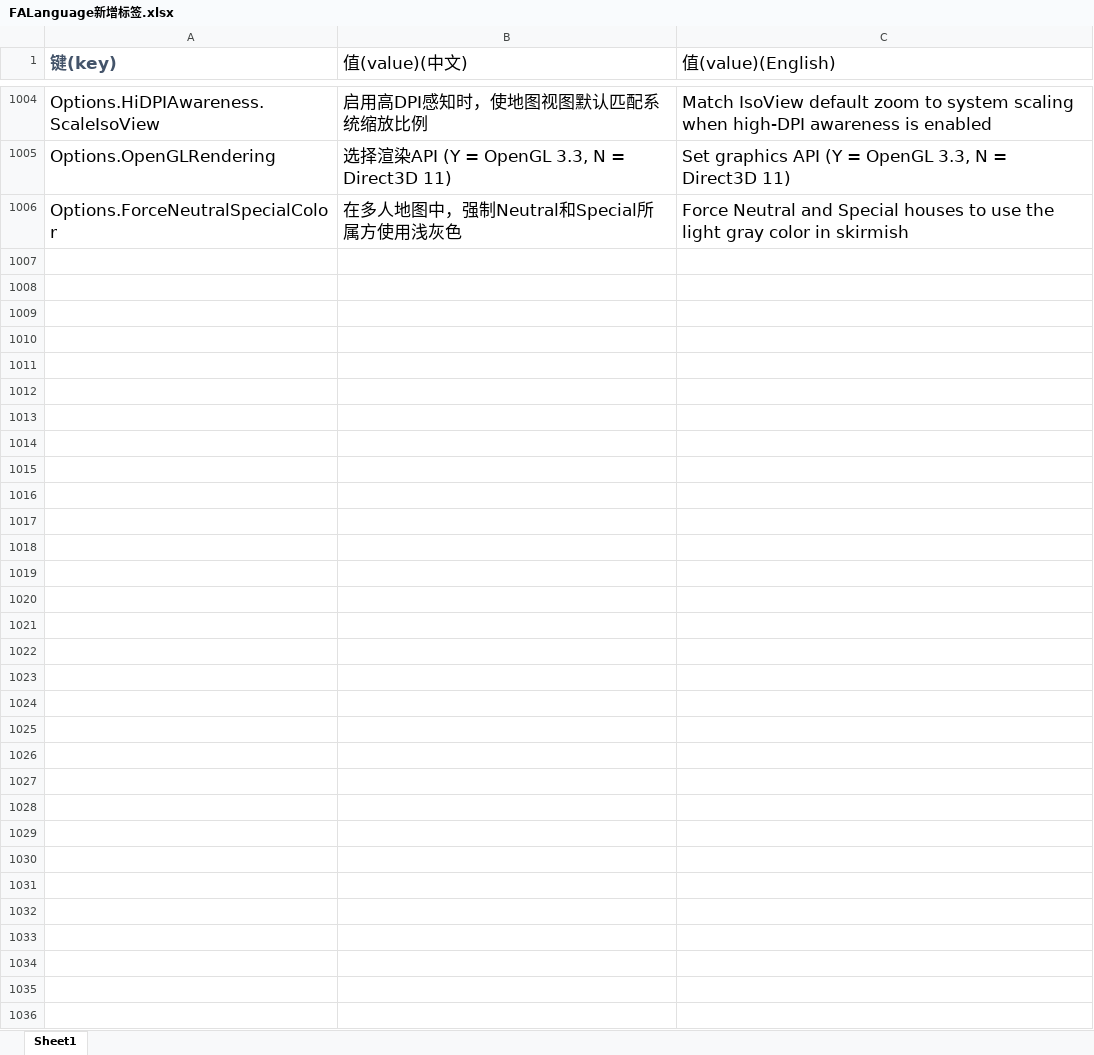
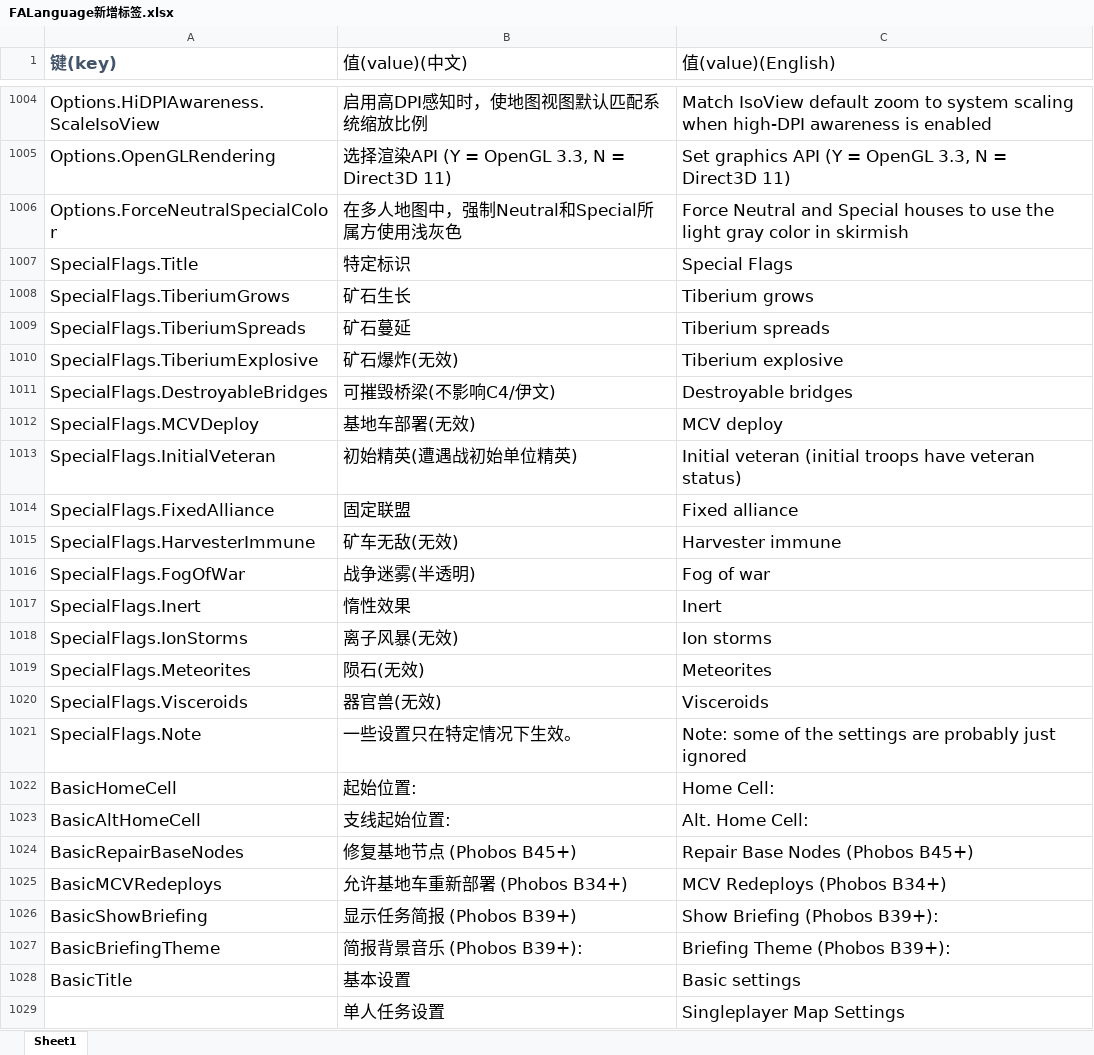
Before and after one commit to handama/FA2sp, an Excel workbook: Supplementary/文档/FALanguage新增标签.xlsx, sheet Sheet1, drawn as a sheet; only a part is shown, gaps mark what is left out; values as stored, in another font and other column widths than the file's, no borders; the diff names each change by its address in the sheet, - before the commit and + after, or states it on an @@ line.

Commit message:
rewrite basic, singleplayer, special flag dialogs

```diff
--- a/Supplementary/文档/FALanguage新增标签.xlsx (sheet Sheet1)
+++ b/Supplementary/文档/FALanguage新增标签.xlsx (sheet Sheet1)
+row 1007: SpecialFlags.Title | 特定标识 | Special Flags
+row 1008: SpecialFlags.TiberiumGrows | 矿石生长 | Tiberium grows
+row 1009: SpecialFlags.TiberiumSpreads | 矿石蔓延 | Tiberium spreads
+row 1010: SpecialFlags.TiberiumExplosive | 矿石爆炸(无效) | Tiberium explosive
+row 1011: SpecialFlags.DestroyableBridges | 可摧毁桥梁(不影响C4/伊文) | Destroyable bridges
+row 1012: SpecialFlags.MCVDeploy | 基地车部署(无效) | MCV deploy
+row 1013: SpecialFlags.InitialVeteran | 初始精英(遭遇战初始单位精英) | Initial veteran (initial troops have veteran status)
+row 1014: SpecialFlags.FixedAlliance | 固定联盟 | Fixed alliance
+row 1015: SpecialFlags.HarvesterImmune | 矿车无敌(无效) | Harvester immune
+row 1016: SpecialFlags.FogOfWar | 战争迷雾(半透明) | Fog of war
+row 1017: SpecialFlags.Inert | 惰性效果 | Inert
+row 1018: SpecialFlags.IonStorms | 离子风暴(无效) | Ion storms
+row 1019: SpecialFlags.Meteorites | 陨石(无效) | Meteorites
+row 1020: SpecialFlags.Visceroids | 器官兽(无效) | Visceroids
+row 1021: SpecialFlags.Note | 一些设置只在特定情况下生效。 | Note: some of the settings are probably just ignored
+row 1022: BasicHomeCell | 起始位置: | Home Cell:
+row 1023: BasicAltHomeCell | 支线起始位置: | Alt. Home Cell:
+row 1024: BasicRepairBaseNodes | 修复基地节点 (Phobos B45+) | Repair Base Nodes (Phobos B45+)
+row 1025: BasicMCVRedeploys | 允许基地车重新部署 (Phobos B34+) | MCV Redeploys (Phobos B34+)
+row 1026: BasicShowBriefing | 显示任务简报 (Phobos B39+) | Show Briefing (Phobos B39+):
+row 1027: BasicBriefingTheme | 简报背景音乐 (Phobos B39+): | Briefing Theme (Phobos B39+):
+row 1028: BasicTitle | 基本设置 | Basic settings
+row 1029:  | 单人任务设置 | Singleplayer Map Settings
```
Also changed, not shown: 14 other files.
